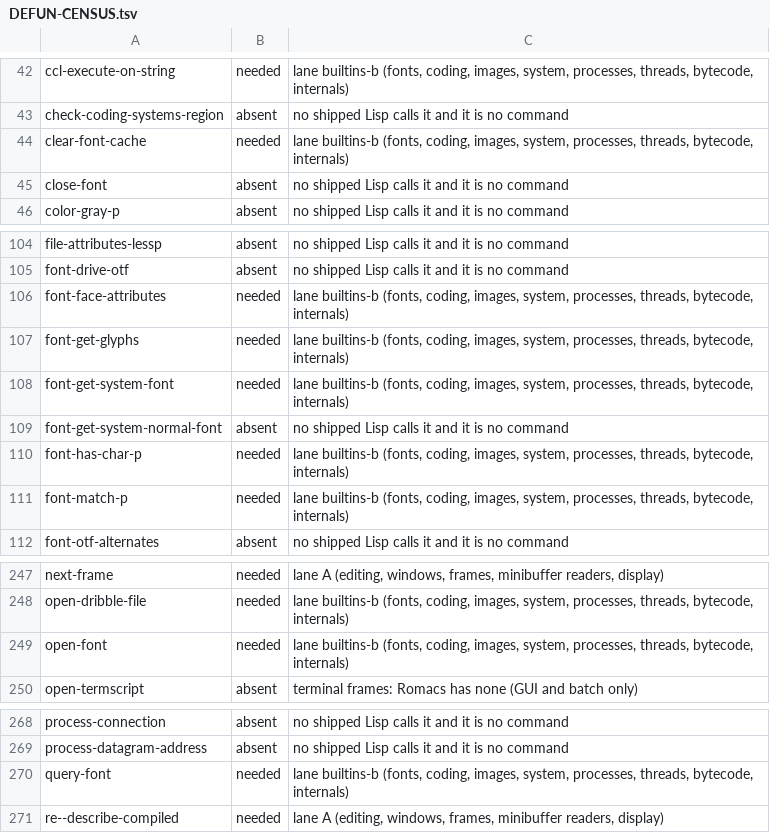
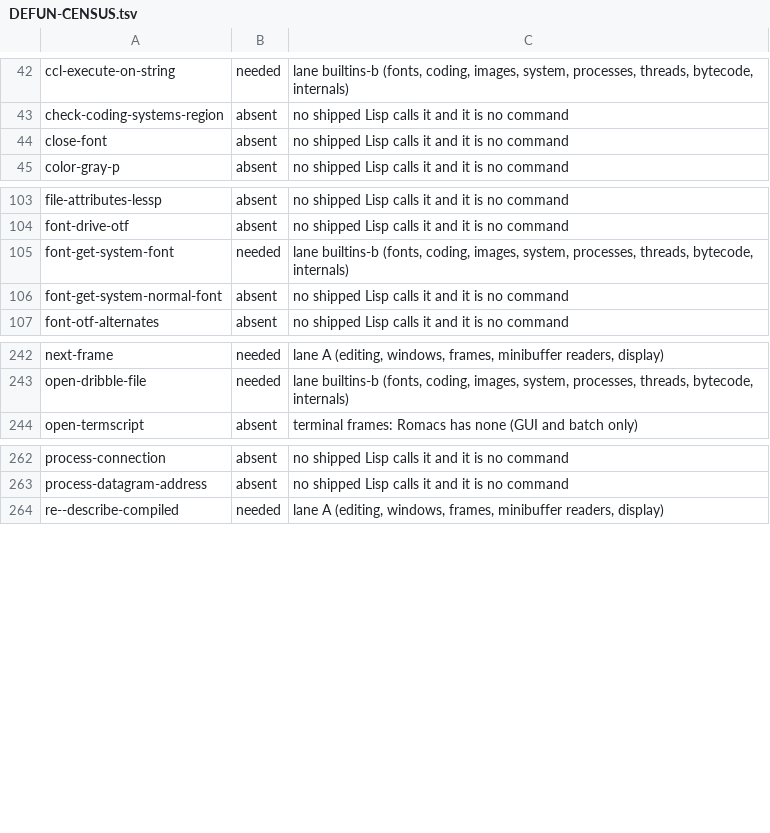
Before and after one commit to romacs-org/romacs, a TSV file: DEFUN-CENSUS.tsv, drawn as a sheet; only a part is shown, gaps mark what is left out; the diff names each change by its address in the sheet, - before the commit and + after, or states it on an @@ line.

Commit message:
font: Answer the font queries Lisp makes of an opened font
query-font, font-has-char-p, open-font, font-match-p, font-face-attributes,
font-get-glyphs and clear-font-cache, with GNU's arguments and values. The
first was reached by describe-char and the fill-column indicator on a
graphic frame. Glyph metrics come from the resolver's opened face, as
text_extents measures them; clearing the cache also retires what was
resolved from those fonts.

```diff
--- a/DEFUN-CENSUS.tsv
+++ b/DEFUN-CENSUS.tsv
-row 44: clear-font-cache | needed | lane builtins-b (fonts, coding, images, system, processes, threads, bytecode, internals)
-row 106: font-face-attributes | needed | lane builtins-b (fonts, coding, images, system, processes, threads, bytecode, internals)
-row 107: font-get-glyphs | needed | lane builtins-b (fonts, coding, images, system, processes, threads, bytecode, internals)
-row 110: font-has-char-p | needed | lane builtins-b (fonts, coding, images, system, processes, threads, bytecode, internals)
-row 111: font-match-p | needed | lane builtins-b (fonts, coding, images, system, processes, threads, bytecode, internals)
-row 249: open-font | needed | lane builtins-b (fonts, coding, images, system, processes, threads, bytecode, internals)
-row 270: query-font | needed | lane builtins-b (fonts, coding, images, system, processes, threads, bytecode, internals)
```
Also changed, not shown: 10 other files.
